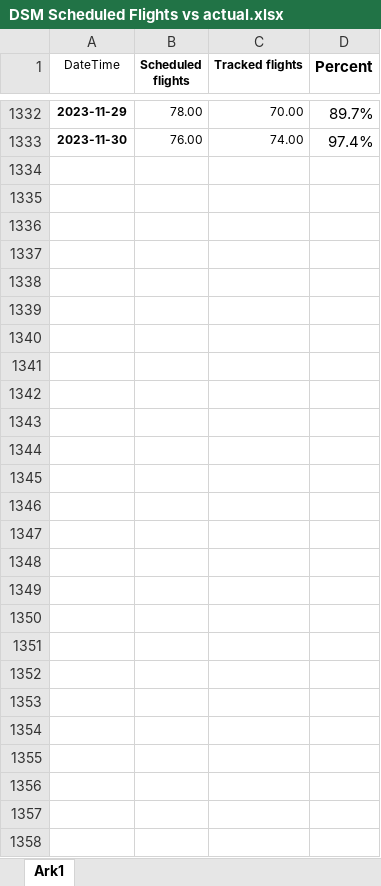
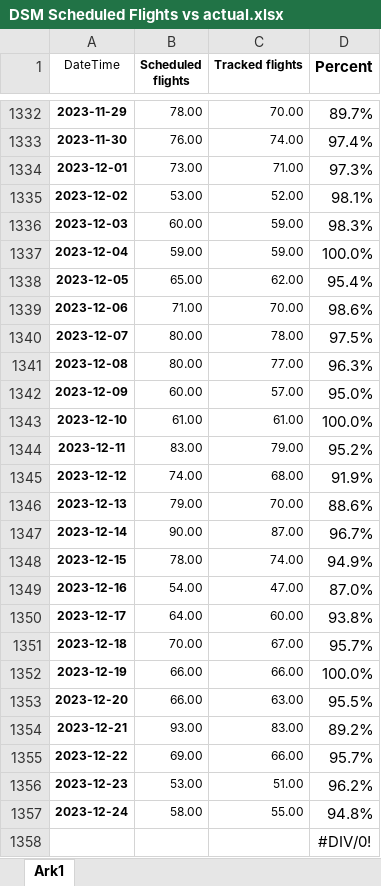
Before and after one commit to profSeeger/LVM-Code, an Excel workbook: codeLibrary/R/R/airlineData/DSM Scheduled Flights vs actual.xlsx, sheet Ark1, drawn as a sheet; only a part is shown, gaps mark what is left out; values as stored, in another font and other column widths than the file's, no borders; the diff names each change by its address in the sheet, - before the commit and + after, or states it on an @@ line.

Commit message:
Add files via upload

```diff
--- a/codeLibrary/R/R/airlineData/DSM Scheduled Flights vs actual.xlsx (sheet Ark1)
+++ b/codeLibrary/R/R/airlineData/DSM Scheduled Flights vs actual.xlsx (sheet Ark1)
+row 1334: 2023-12-01 | 73.00 | 71.00 | 97.3%
+row 1335: 2023-12-02 | 53.00 | 52.00 | 98.1%
+row 1336: 2023-12-03 | 60.00 | 59.00 | 98.3%
+row 1337: 2023-12-04 | 59.00 | 59.00 | 100.0%
+row 1338: 2023-12-05 | 65.00 | 62.00 | 95.4%
+row 1339: 2023-12-06 | 71.00 | 70.00 | 98.6%
+row 1340: 2023-12-07 | 80.00 | 78.00 | 97.5%
+row 1341: 2023-12-08 | 80.00 | 77.00 | 96.3%
+row 1342: 2023-12-09 | 60.00 | 57.00 | 95.0%
+row 1343: 2023-12-10 | 61.00 | 61.00 | 100.0%
+row 1344: 2023-12-11 | 83.00 | 79.00 | 95.2%
+row 1345: 2023-12-12 | 74.00 | 68.00 | 91.9%
+row 1346: 2023-12-13 | 79.00 | 70.00 | 88.6%
+row 1347: 2023-12-14 | 90.00 | 87.00 | 96.7%
+row 1348: 2023-12-15 | 78.00 | 74.00 | 94.9%
+row 1349: 2023-12-16 | 54.00 | 47.00 | 87.0%
+row 1350: 2023-12-17 | 64.00 | 60.00 | 93.8%
+row 1351: 2023-12-18 | 70.00 | 67.00 | 95.7%
+row 1352: 2023-12-19 | 66.00 | 66.00 | 100.0%
+row 1353: 2023-12-20 | 66.00 | 63.00 | 95.5%
+row 1354: 2023-12-21 | 93.00 | 83.00 | 89.2%
+row 1355: 2023-12-22 | 69.00 | 66.00 | 95.7%
+row 1356: 2023-12-23 | 53.00 | 51.00 | 96.2%
+row 1357: 2023-12-24 | 58.00 | 55.00 | 94.8%
+row 1358:  |  |  | #DIV/0!
```
